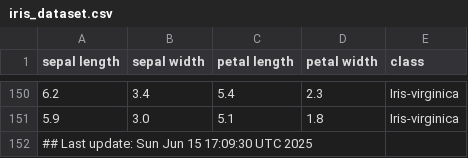
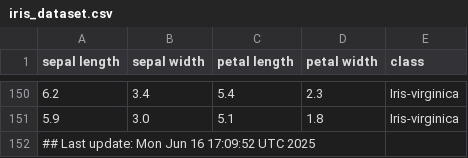
Before and after one commit to btmonier/misc_r_scripts, a CSV file: data/iris_dataset.csv, drawn as a sheet; only a part is shown, gaps mark what is left out.

Commit message:
GitHub Actions test

```diff
--- a/data/iris_dataset.csv
+++ b/data/iris_dataset.csv
@@ -151,2 +151,2 @@ sepal length,sepal width,petal length,petal width,class
 5.9,3.0,5.1,1.8,Iris-virginica
-## Last update: Sun Jun 15 17:09:30 UTC 2025
+## Last update: Mon Jun 16 17:09:52 UTC 2025
```
